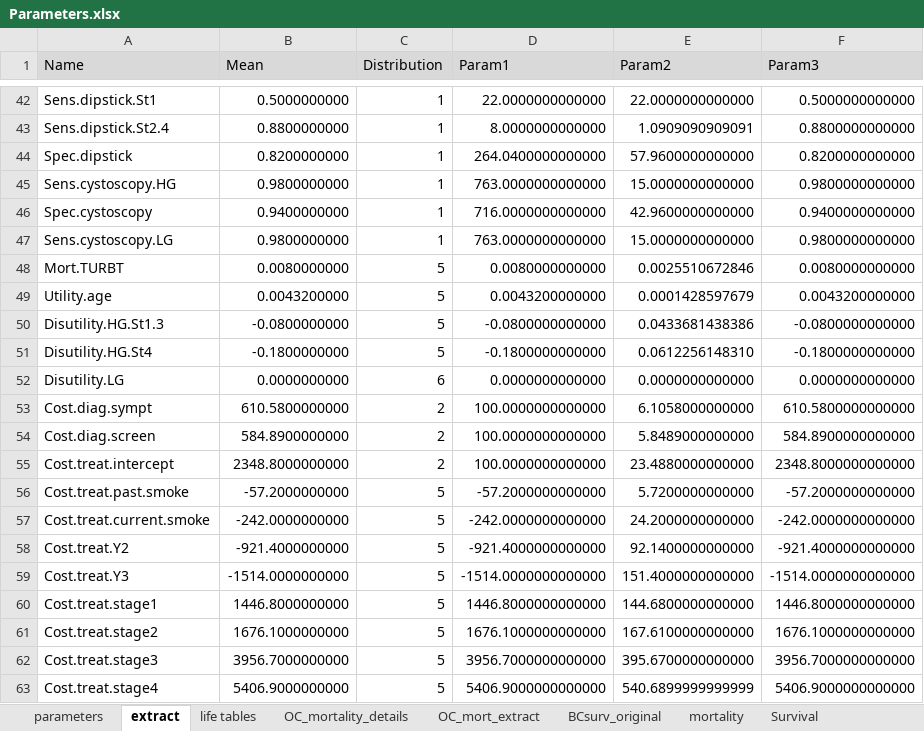
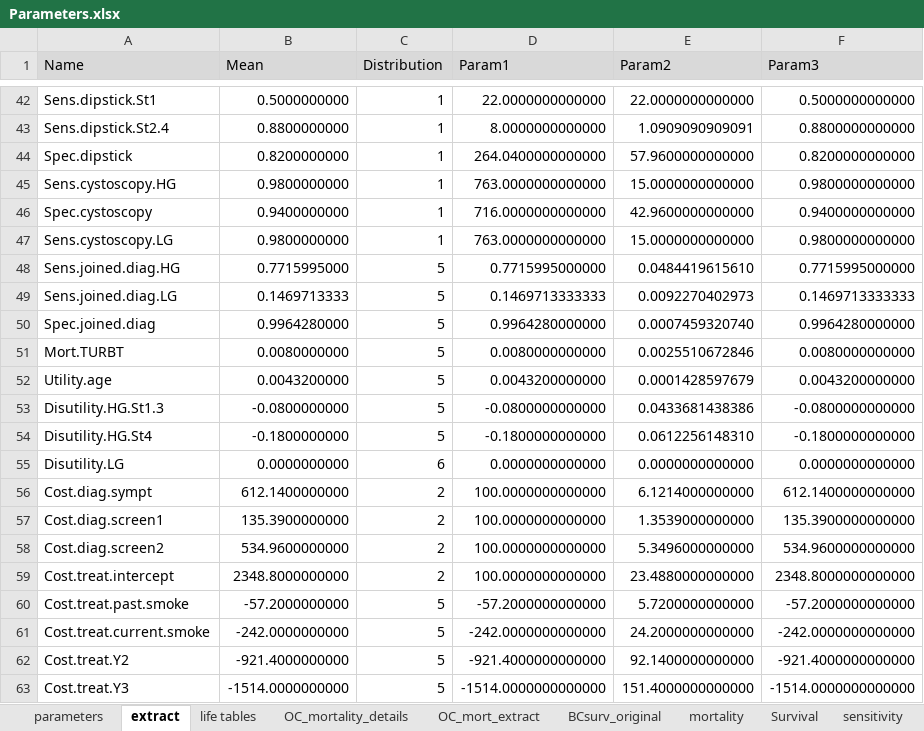
Before and after one commit to lena-mandrik/Bladder_cancer_model, an Excel workbook: Parameters.xlsx, sheet extract, drawn as a sheet; only a part is shown, gaps mark what is left out; the shorter side is filled out with more unchanged rows; values as stored, in another font and other column widths than the file's, no borders; removed rows and columns are numbered as before the commit, all else as after; the diff names each change by its address in the sheet, - before the commit and + after, or states it on an @@ line.

```diff
--- a/Parameters.xlsx (sheet extract)
+++ b/Parameters.xlsx (sheet extract)
+sheet tab: sensitivity
+row 48: Sens.joined.diag.HG | 0.7715995000 | 5 | 0.7715995000000 | 0.0484419615610 | 0.7715995000000
+row 49: Sens.joined.diag.LG | 0.1469713333 | 5 | 0.1469713333333 | 0.0092270402973 | 0.1469713333333
+row 50: Spec.joined.diag | 0.9964280000 | 5 | 0.9964280000000 | 0.0007459320740 | 0.9964280000000
-B56 (Mean): 610.5800000000
+B56 (Mean): 612.1400000000
-E56 (Param2): 6.1058000000000
+E56 (Param2): 6.1214000000000
-F56 (Param3): 610.5800000000000
+F56 (Param3): 612.1400000000000
-row 54: Cost.diag.screen | 584.8900000000 | 2 | 100.0000000000000 | 5.8489000000000 | 584.8900000000000
+row 57: Cost.diag.screen1 | 135.3900000000 | 2 | 100.0000000000000 | 1.3539000000000 | 135.3900000000000
+row 58: Cost.diag.screen2 | 534.9600000000 | 2 | 100.0000000000000 | 5.3496000000000 | 534.9600000000000
```
Also changed, not shown: sheet parameters, formulas that keep their value, 22 other files.
